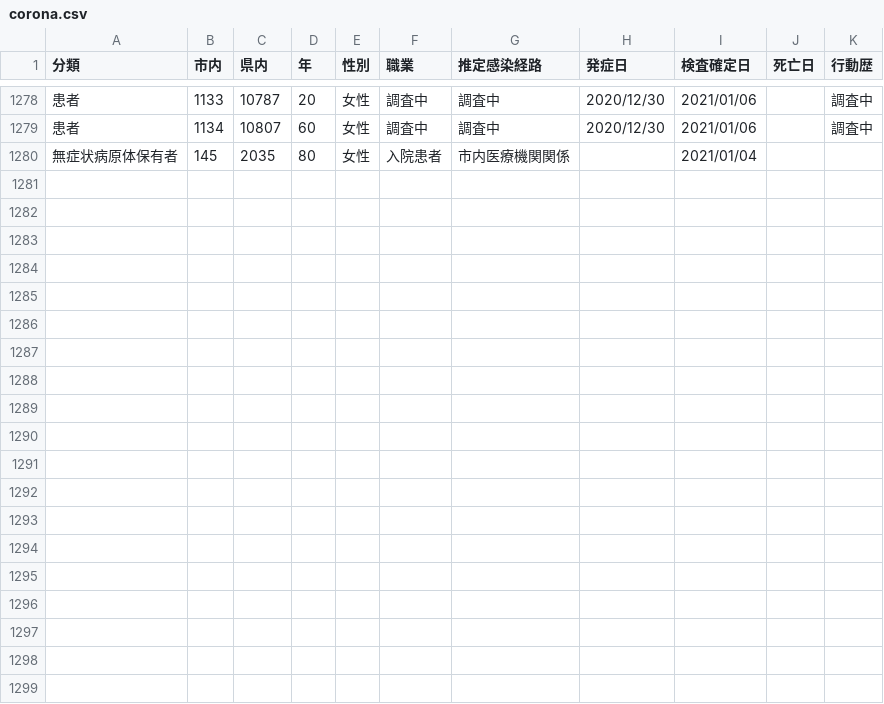
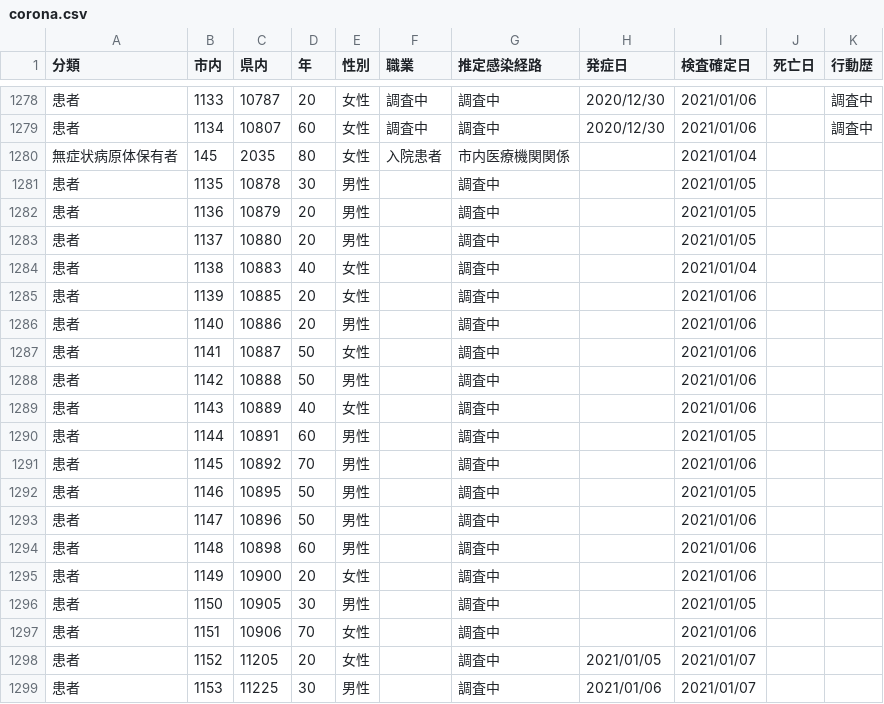
Before and after one commit to mine820/COVID-19, a CSV file: corona.csv, drawn as a sheet; only a part is shown, gaps mark what is left out; the diff names each change by its address in the sheet, - before the commit and + after, or states it on an @@ line.

```diff
--- a/corona.csv
+++ b/corona.csv
+row 1281: 患者 | 1135 | 10878 | 30 | 男性 |  | 調査中 |  | 2021/01/05
+row 1282: 患者 | 1136 | 10879 | 20 | 男性 |  | 調査中 |  | 2021/01/05
+row 1283: 患者 | 1137 | 10880 | 20 | 男性 |  | 調査中 |  | 2021/01/05
+row 1284: 患者 | 1138 | 10883 | 40 | 女性 |  | 調査中 |  | 2021/01/04
+row 1285: 患者 | 1139 | 10885 | 20 | 女性 |  | 調査中 |  | 2021/01/06
+row 1286: 患者 | 1140 | 10886 | 20 | 男性 |  | 調査中 |  | 2021/01/06
+row 1287: 患者 | 1141 | 10887 | 50 | 女性 |  | 調査中 |  | 2021/01/06
+row 1288: 患者 | 1142 | 10888 | 50 | 男性 |  | 調査中 |  | 2021/01/06
+row 1289: 患者 | 1143 | 10889 | 40 | 女性 |  | 調査中 |  | 2021/01/06
+row 1290: 患者 | 1144 | 10891 | 60 | 男性 |  | 調査中 |  | 2021/01/05
+row 1291: 患者 | 1145 | 10892 | 70 | 男性 |  | 調査中 |  | 2021/01/06
+row 1292: 患者 | 1146 | 10895 | 50 | 男性 |  | 調査中 |  | 2021/01/05
+row 1293: 患者 | 1147 | 10896 | 50 | 男性 |  | 調査中 |  | 2021/01/06
+row 1294: 患者 | 1148 | 10898 | 60 | 男性 |  | 調査中 |  | 2021/01/06
+row 1295: 患者 | 1149 | 10900 | 20 | 女性 |  | 調査中 |  | 2021/01/06
+row 1296: 患者 | 1150 | 10905 | 30 | 男性 |  | 調査中 |  | 2021/01/05
+row 1297: 患者 | 1151 | 10906 | 70 | 女性 |  | 調査中 |  | 2021/01/06
+row 1298: 患者 | 1152 | 11205 | 20 | 女性 |  | 調査中 | 2021/01/05 | 2021/01/07
+row 1299: 患者 | 1153 | 11225 | 30 | 男性 |  | 調査中 | 2021/01/06 | 2021/01/07
```
Also changed, not shown: 4 other files.
